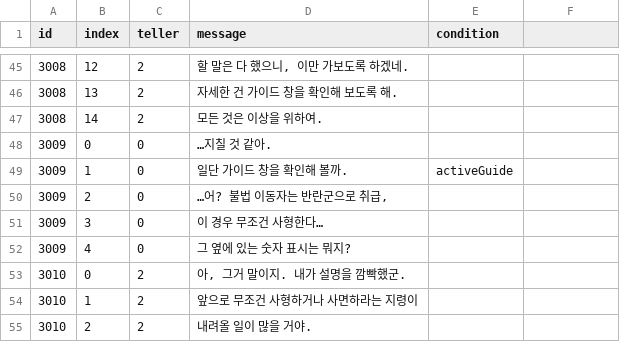
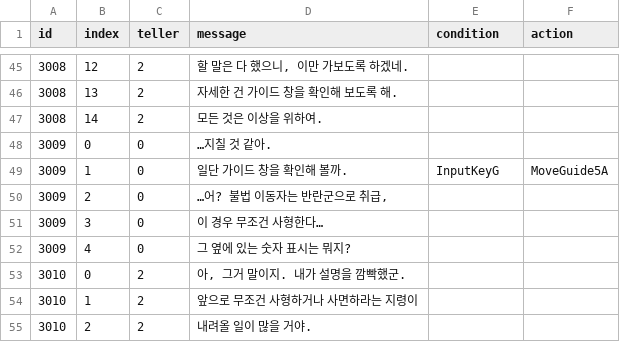
Before and after one commit to eovywjr1/Hanging, a CSV file: Assets/Resources/3일차 대본.csv, drawn as a sheet; only a part is shown, gaps mark what is left out; the diff names each change by its address in the sheet, - before the commit and + after, or states it on an @@ line.

```diff
--- a/Assets/Resources/3일차 대본.csv
+++ b/Assets/Resources/3일차 대본.csv
-F1: (empty)
+F1: action
-E49 (condition): activeGuide
+E49 (condition): InputKeyG
-F49 (action): (empty)
+F49 (action): MoveGuide5A
```
Also changed, not shown: Assets/Resources/2일차 대본.csv, Assets/Resources/4일차 대본.csv, 12 other files.
